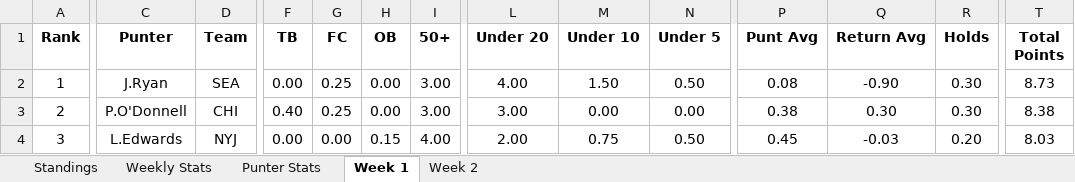
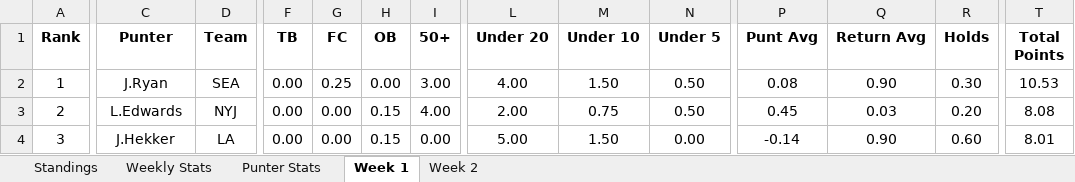
Before and after one commit to davidlevine22/punters_league, an Excel workbook: data/weekly_update/2017/2017_week_2_standings.xlsx, sheet Week 1, drawn as a sheet; only a part is shown, gaps mark what is left out; values as stored, in another font and other column widths than the file's, no borders; the diff covers the shown part only; the diff names each change by its address in the sheet, - before the commit and + after, or states it on an @@ line.

Commit message:
roster week 3

```diff
--- a/data/weekly_update/2017/2017_week_2_standings.xlsx (sheet Week 1)
+++ b/data/weekly_update/2017/2017_week_2_standings.xlsx (sheet Week 1)
-Q2 (Return Avg): -0.90
+Q2 (Return Avg): 0.90
-T2 (Total Points): 8.73
+T2 (Total Points): 10.53
-C3 (Punter): P.O'Donnell
+C3 (Punter): L.Edwards
-D3 (Team): CHI
+D3 (Team): NYJ
-F3 (TB): 0.40
+F3 (TB): 0.00
-G3 (FC): 0.25
+G3 (FC): 0.00
-H3 (OB): 0.00
+H3 (OB): 0.15
-I3 (50+): 3.00
+I3 (50+): 4.00
-L3 (Under 20): 3.00
+L3 (Under 20): 2.00
-M3 (Under 10): 0.00
+M3 (Under 10): 0.75
-N3 (Under 5): 0.00
+N3 (Under 5): 0.50
-P3 (Punt Avg): 0.38
+P3 (Punt Avg): 0.45
-Q3 (Return Avg): 0.30
+Q3 (Return Avg): 0.03
-R3 (Holds): 0.30
+R3 (Holds): 0.20
-T3 (Total Points): 8.38
+T3 (Total Points): 8.08
-C4 (Punter): L.Edwards
+C4 (Punter): J.Hekker
-D4 (Team): NYJ
+D4 (Team): LA
-I4 (50+): 4.00
+I4 (50+): 0.00
-L4 (Under 20): 2.00
+L4 (Under 20): 5.00
-M4 (Under 10): 0.75
+M4 (Under 10): 1.50
-N4 (Under 5): 0.50
+N4 (Under 5): 0.00
-P4 (Punt Avg): 0.45
+P4 (Punt Avg): -0.14
-Q4 (Return Avg): -0.03
+Q4 (Return Avg): 0.90
-R4 (Holds): 0.20
+R4 (Holds): 0.60
-T4 (Total Points): 8.03
+T4 (Total Points): 8.01
```
Also changed, not shown: 280 edited cells elsewhere in this sheet, sheet Weekly Stats, sheet Week 2, sheet Punter Stats, sheet Standings, 7 other files.
